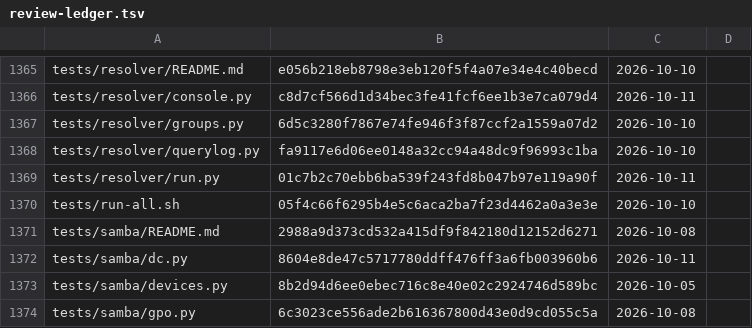
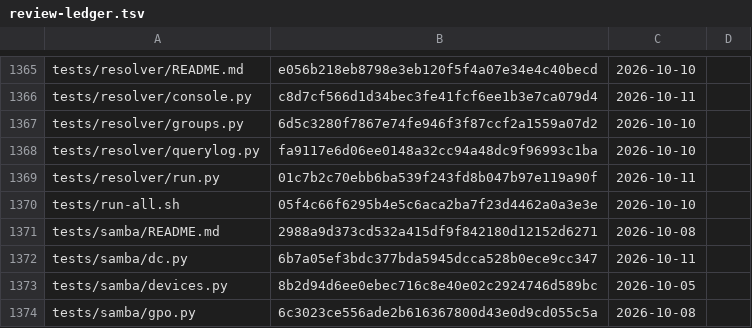
Before and after one commit to archdukejim/fabric-ctl, a TSV file: docs/volume_2_engineering_decisions/assets/review-ledger.tsv, drawn as a sheet; only a part is shown, gaps mark what is left out.

```diff
--- a/docs/volume_2_engineering_decisions/assets/review-ledger.tsv
+++ b/docs/volume_2_engineering_decisions/assets/review-ledger.tsv
@@ -1371,3 +1371,3 @@ tests/run-all.sh	05f4c66f6295b4e5c6aca2ba7f23d4462a0a3e3e	2026-10-10
 tests/samba/README.md	2988a9d373cd532a415df9f842180d12152d6271	2026-10-08	
-tests/samba/dc.py	8604e8de47c5717780ddff476ff3a6fb003960b6	2026-10-11	
+tests/samba/dc.py	6b7a05ef3bdc377bda5945dcca528b0ece9cc347	2026-10-11	
 tests/samba/devices.py	8b2d94d6ee0ebec716c8e40e02c2924746d589bc	2026-10-05	
```
Also changed, not shown: 1 other file.
